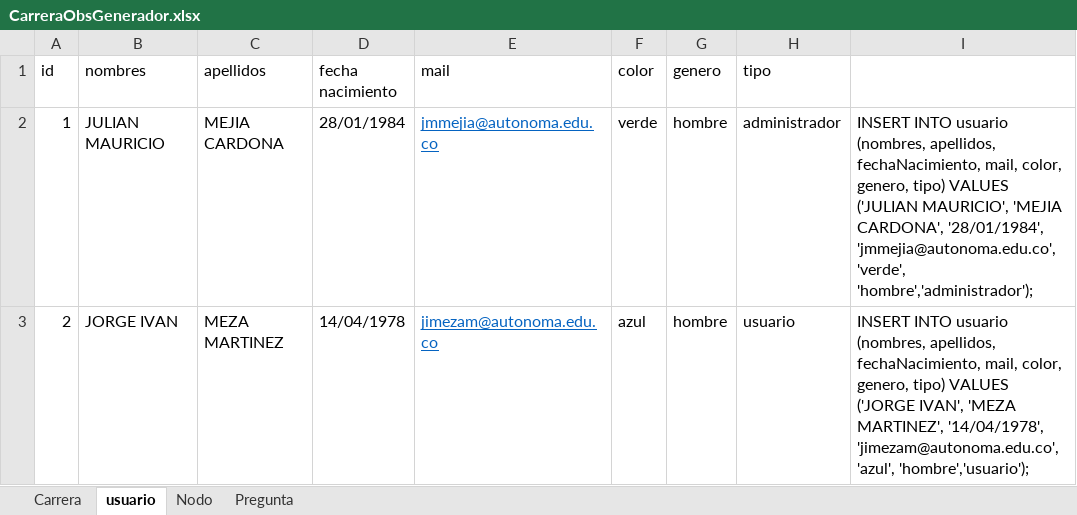
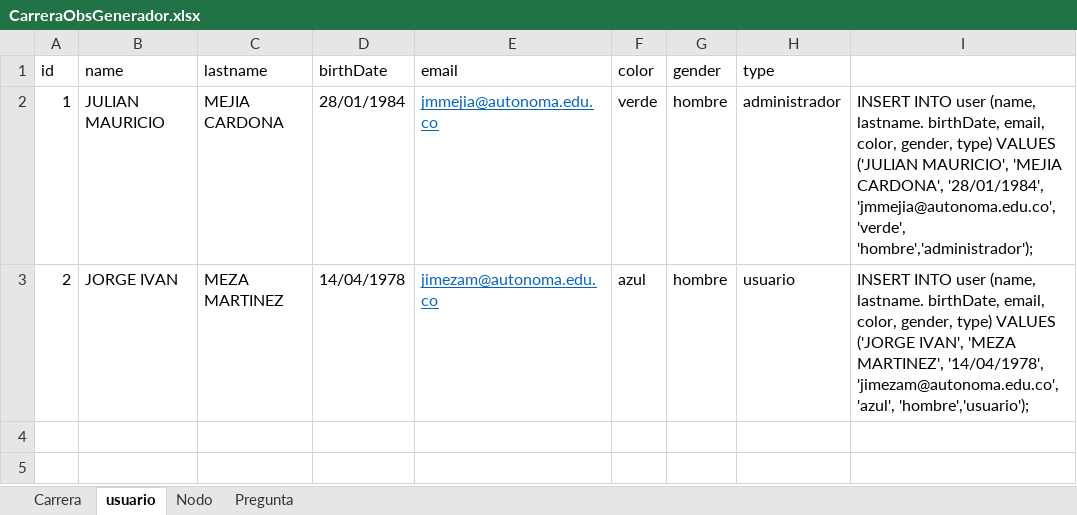
Before and after one commit to malicio37/C_Obs, an Excel workbook: CarreraObsGenerador.xlsx, sheet usuario, drawn as a sheet; values as stored, in another font and other column widths than the file's, no borders; the diff names each change by its address in the sheet, - before the commit and + after, or states it on an @@ line.

```diff
--- a/CarreraObsGenerador.xlsx (sheet usuario)
+++ b/CarreraObsGenerador.xlsx (sheet usuario)
-B1: nombres
+B1: name
-C1: apellidos
+C1: lastname
-D1: fecha nacimiento
+D1: birthDate
-E1: mail
+E1: email
-G1: genero
+G1: gender
-H1: tipo
+H1: type
-I2: INSERT INTO usuario (nombres, apellidos, fechaNacimiento, mail, color, genero, tipo) VALUES ('JULIAN…
+I2: INSERT INTO user (name, lastname. birthDate, email, color, gender, type) VALUES ('JULIAN…
-I3: INSERT INTO usuario (nombres, apellidos, fechaNacimiento, mail, color, genero, tipo) VALUES ('JORGE…
+I3: INSERT INTO user (name, lastname. birthDate, email, color, gender, type) VALUES ('JORGE…
```
Also changed, not shown: sheet Nodo, sheet Pregunta, sheet Carrera, 6 other files.
